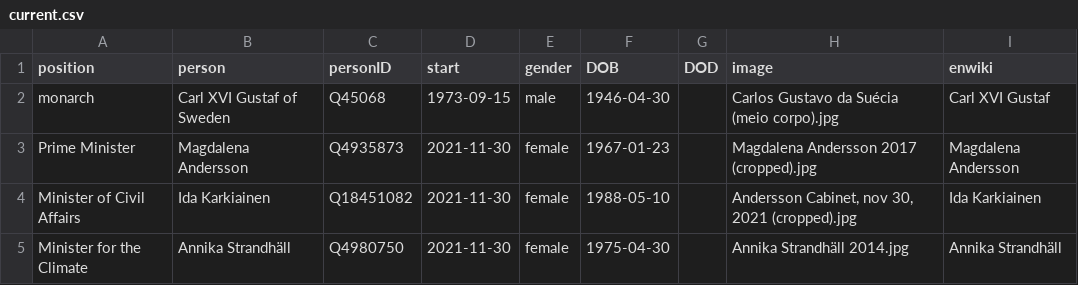
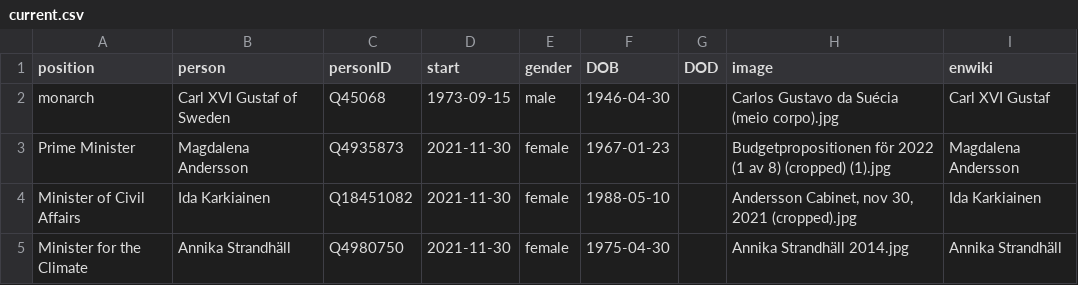
Before and after one commit to every-politician-scrapers/sweden-cabinet, a CSV file: html/current.csv, drawn as a sheet; only a part is shown.

Commit message:
HTML update

```diff
--- a/html/current.csv
+++ b/html/current.csv
@@ -2,3 +2,3 @@ position,person,personID,start,gender,DOB,DOD,image,enwiki
 monarch,Carl XVI Gustaf of Sweden,Q45068,1973-09-15,male,1946-04-30,,Carlos Gustavo da Suécia (meio corpo).jpg,Carl XVI Gustaf
-Prime Minister,Magdalena Andersson,Q4935873,2021-11-30,female,1967-01-23,,Magdalena Andersson 2017 (cropped).jpg,Magdalena Andersson
+Prime Minister,Magdalena Andersson,Q4935873,2021-11-30,female,1967-01-23,,Budgetpropositionen för 2022 (1 av 8) (cropped) (1).jpg,Magdalena Andersson
 Minister of Civil Affairs,Ida Karkiainen,Q18451082,2021-11-30,female,1988-05-10,,"Andersson Cabinet, nov 30, 2021 (cropped).jpg",Ida Karkiainen
```
